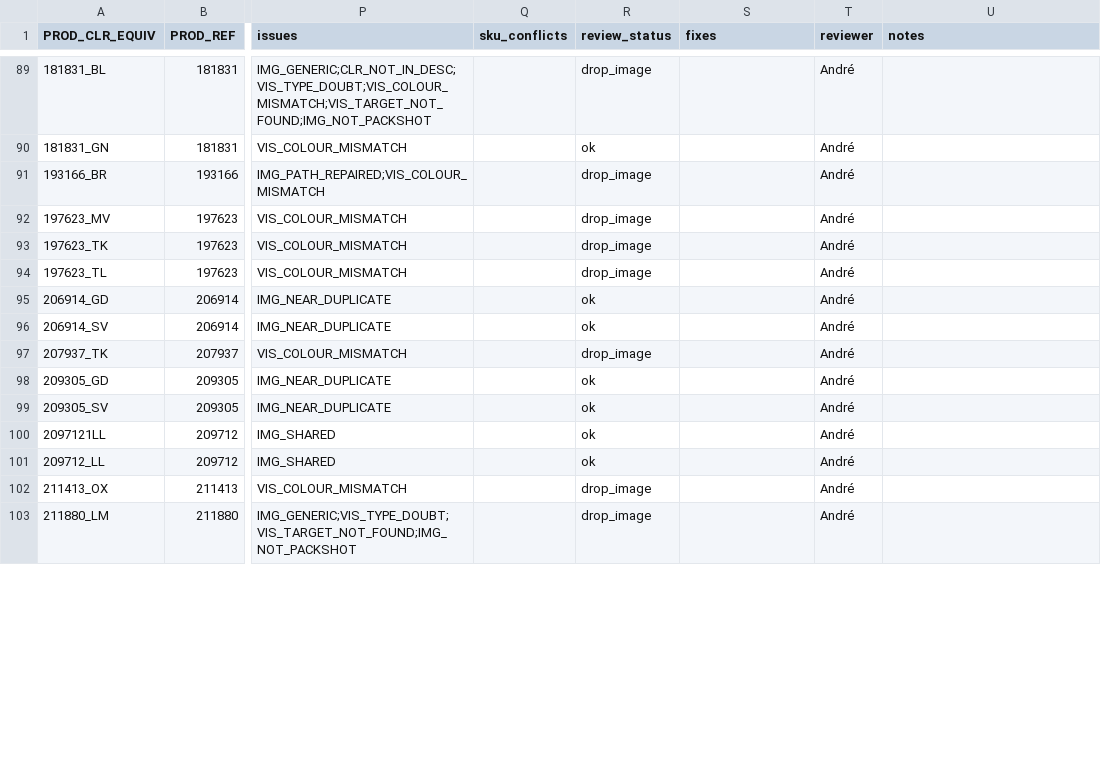
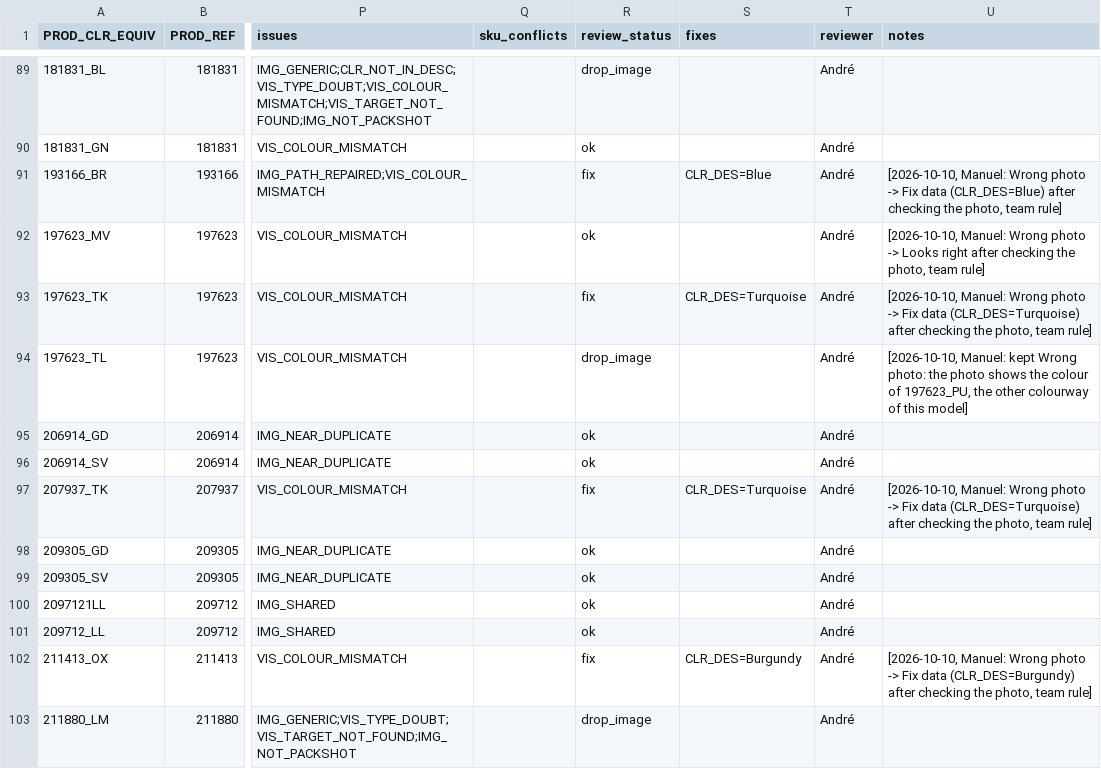
Before and after one commit to therealblitz00/ECQ, a CSV file: outputs/phase1/batches/batch_01_of_05.csv, drawn as a sheet; only a part is shown, gaps mark what is left out; the diff covers the shown part only; the diff names each change by its address in the sheet, - before the commit and + after, or states it on an @@ line.

```diff
--- a/outputs/phase1/batches/batch_01_of_05.csv
+++ b/outputs/phase1/batches/batch_01_of_05.csv
-R91 (review_status): drop_image
+R91 (review_status): fix
-S91 (fixes): (empty)
+S91 (fixes): CLR_DES=Blue
-U91 (notes): (empty)
+U91 (notes): [2026-10-10, Manuel: Wrong photo -> Fix data (CLR_DES=Blue) after checking the photo, team rule]
-R92 (review_status): drop_image
+R92 (review_status): ok
-U92 (notes): (empty)
+U92 (notes): [2026-10-10, Manuel: Wrong photo -> Looks right after checking the photo, team rule]
-R93 (review_status): drop_image
+R93 (review_status): fix
-S93 (fixes): (empty)
+S93 (fixes): CLR_DES=Turquoise
-U93 (notes): (empty)
+U93 (notes): [2026-10-10, Manuel: Wrong photo -> Fix data (CLR_DES=Turquoise) after checking the photo, team rule]
-U94 (notes): (empty)
+U94 (notes): [2026-10-10, Manuel: kept Wrong photo: the photo shows the colour of 197623_PU, the other colourway of this model]
-R97 (review_status): drop_image
+R97 (review_status): fix
-S97 (fixes): (empty)
+S97 (fixes): CLR_DES=Turquoise
-U97 (notes): (empty)
+U97 (notes): [2026-10-10, Manuel: Wrong photo -> Fix data (CLR_DES=Turquoise) after checking the photo, team rule]
-R102 (review_status): drop_image
+R102 (review_status): fix
-S102 (fixes): (empty)
+S102 (fixes): CLR_DES=Burgundy
-U102 (notes): (empty)
+U102 (notes): [2026-10-10, Manuel: Wrong photo -> Fix data (CLR_DES=Burgundy) after checking the photo, team rule]
```
Also changed, not shown: 76 edited cells elsewhere in this file.
